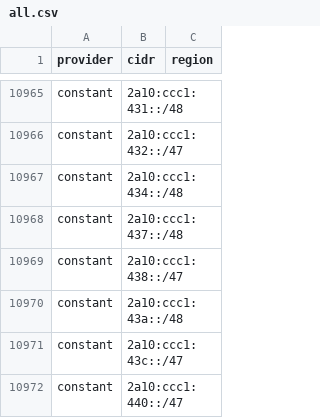
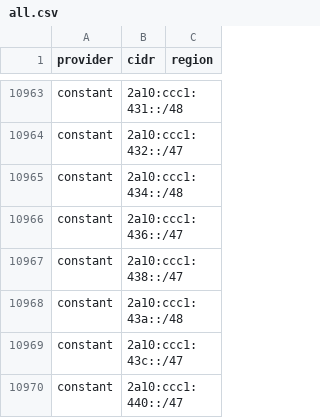
Before and after one commit to 123jjck/cdn-ip-ranges, a CSV file: all/all.csv, drawn as a sheet; only a part is shown, gaps mark what is left out; the diff covers the shown part only.

```diff
--- a/all/all.csv
+++ b/all/all.csv
@@ -10967,3 +10965,3 @@ constant,2a10:ccc1:432::/47,
 constant,2a10:ccc1:434::/48,
-constant,2a10:ccc1:437::/48,
+constant,2a10:ccc1:436::/47,
 constant,2a10:ccc1:438::/47,
```
Also changed, not shown: 4 added rows, 6 removed rows and 5 edited cells elsewhere in this file, 38 other files.
